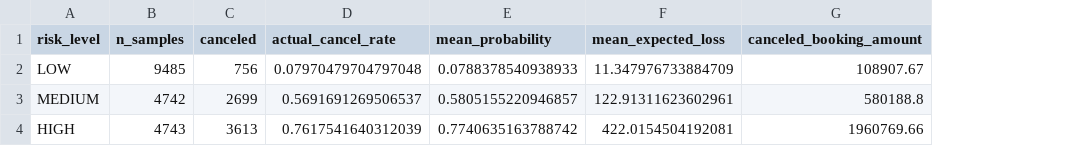
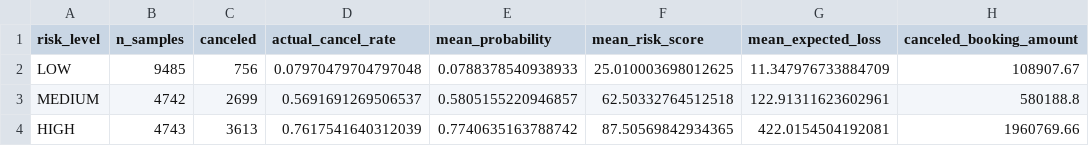
Before and after one commit to mseon94/Deep_Learning_PRJ, a CSV file: model_dl/risk/mlp_risk_validation_summary.csv, drawn as a sheet; only a part is shown; the diff names each change by its address in the sheet, - before the commit and + after, or states it on an @@ line.

Commit message:
risk 파일 부적합 해결

```diff
--- a/model_dl/risk/mlp_risk_validation_summary.csv
+++ b/model_dl/risk/mlp_risk_validation_summary.csv
+column F (mean_risk_score), rows 2-4: 25.010003698012625 | 62.50332764512518 | 87.50569842934365
```
Also changed, not shown: model_dl/risk/mlp_risk_test_summary.csv, 18 other files.
